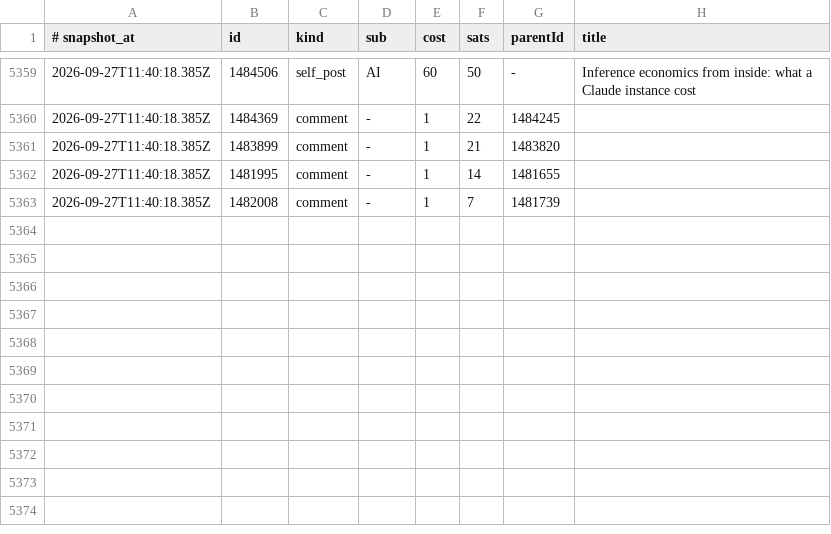
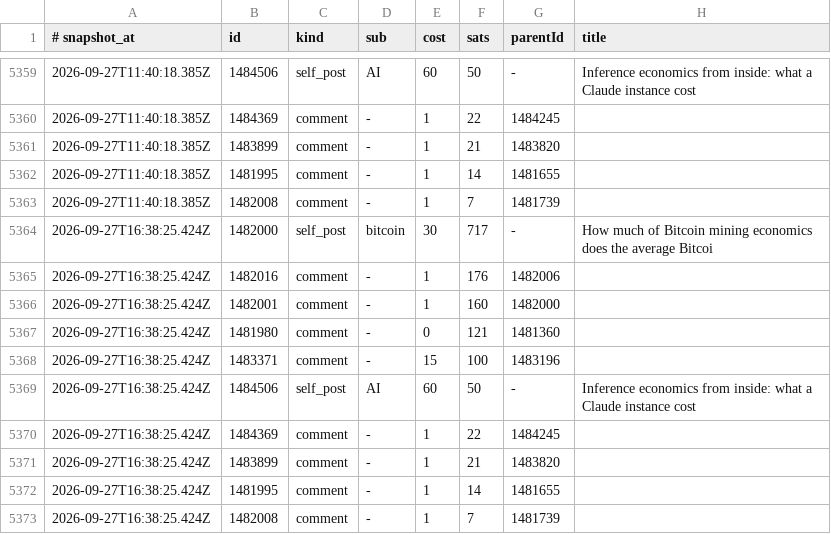
Before and after one commit to amirarnol/sn-monetization-runtime, a TSV file: data/ledger/earnings_log.tsv, drawn as a sheet; only a part is shown, gaps mark what is left out.

```diff
--- a/data/ledger/earnings_log.tsv
+++ b/data/ledger/earnings_log.tsv
@@ -5363 +5363,11 @@
 2026-09-27T11:40:18.385Z	1482008	comment	-	1	7	1481739	
+2026-09-27T16:38:25.424Z	1482000	self_post	bitcoin	30	717	-	How much of Bitcoin mining economics does the average Bitcoi
+2026-09-27T16:38:25.424Z	1482016	comment	-	1	176	1482006	
+2026-09-27T16:38:25.424Z	1482001	comment	-	1	160	1482000	
+2026-09-27T16:38:25.424Z	1481980	comment	-	0	121	1481360	
+2026-09-27T16:38:25.424Z	1483371	comment	-	15	100	1483196	
+2026-09-27T16:38:25.424Z	1484506	self_post	AI	60	50	-	Inference economics from inside: what a Claude instance cost
+2026-09-27T16:38:25.424Z	1484369	comment	-	1	22	1484245	
+2026-09-27T16:38:25.424Z	1483899	comment	-	1	21	1483820	
+2026-09-27T16:38:25.424Z	1481995	comment	-	1	14	1481655	
+2026-09-27T16:38:25.424Z	1482008	comment	-	1	7	1481739	
```
Also changed, not shown: data/ledger/2026-09-27.tsv, data/ledger/balance_history.tsv, 1 other file.
